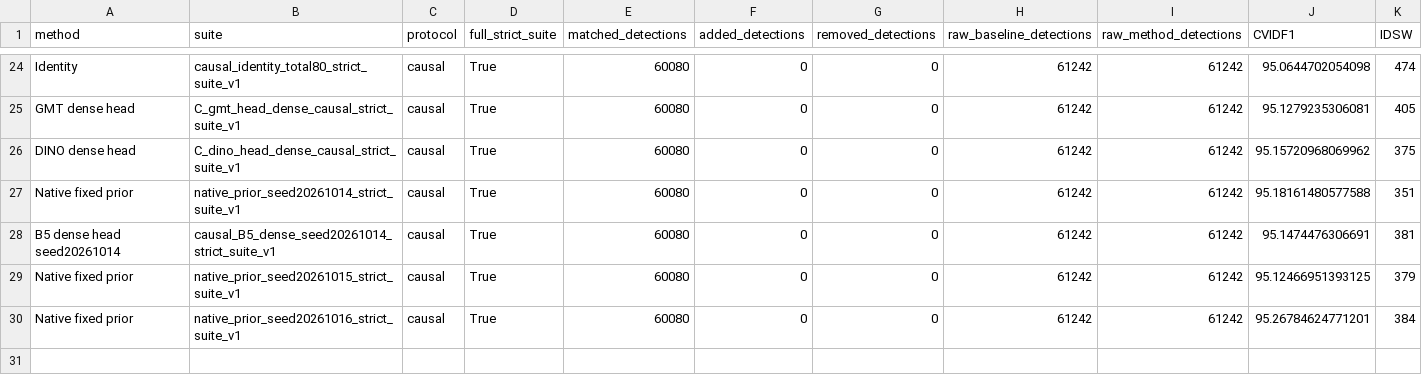
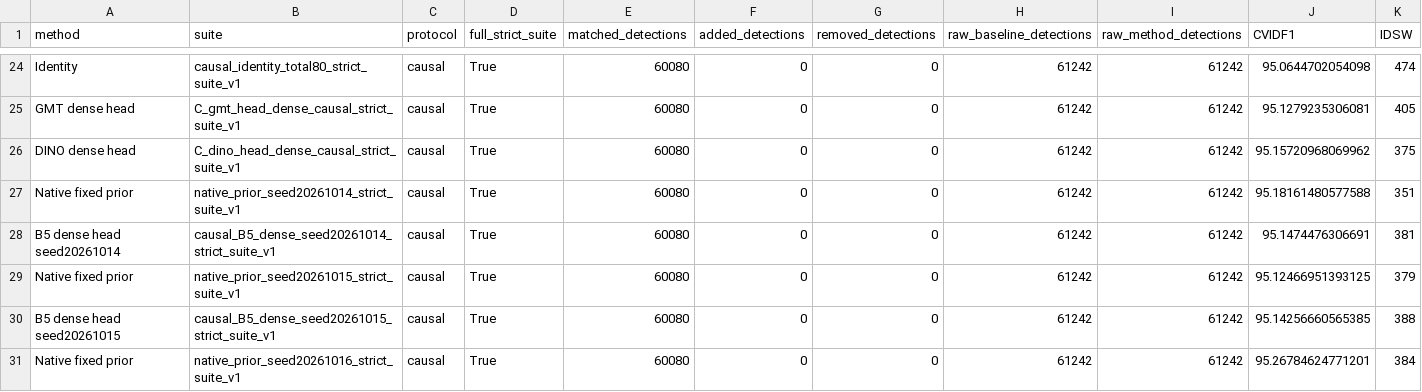
Before and after one commit to LYQ1107/WWW, a CSV file: results/identity_relations_matrix_v2.csv, drawn as a sheet; only a part is shown, gaps mark what is left out; rows hold the shown columns only; the diff names each change by its address in the sheet, - before the commit and + after, or states it on an @@ line.

```diff
--- a/results/identity_relations_matrix_v2.csv
+++ b/results/identity_relations_matrix_v2.csv
+row 30: B5 dense head seed20261015 | causal_B5_dense_seed20261015_strict_suite_v1 | causal | True | 60080 | 0 | 0 | 61242 | 61242 | 95.14256660565385 | 388
```
Also changed, not shown: results/ablation_results.csv, results/resource_ledger_v1.csv, 18 other files.
